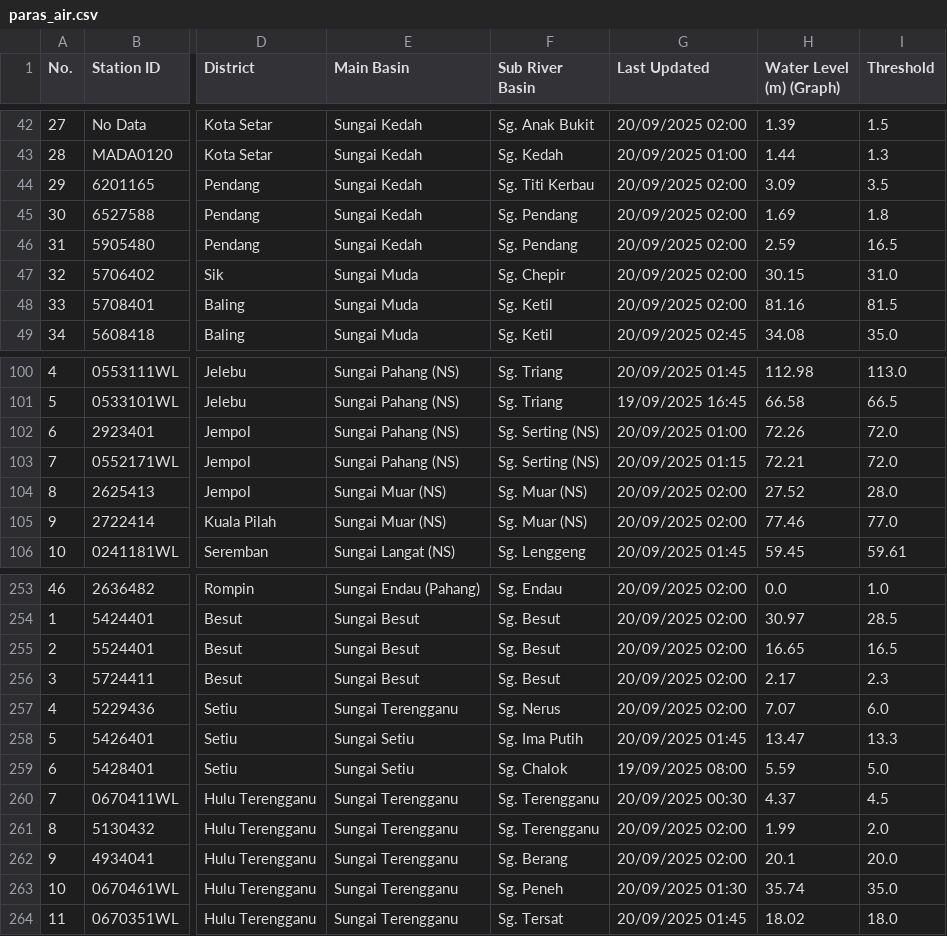
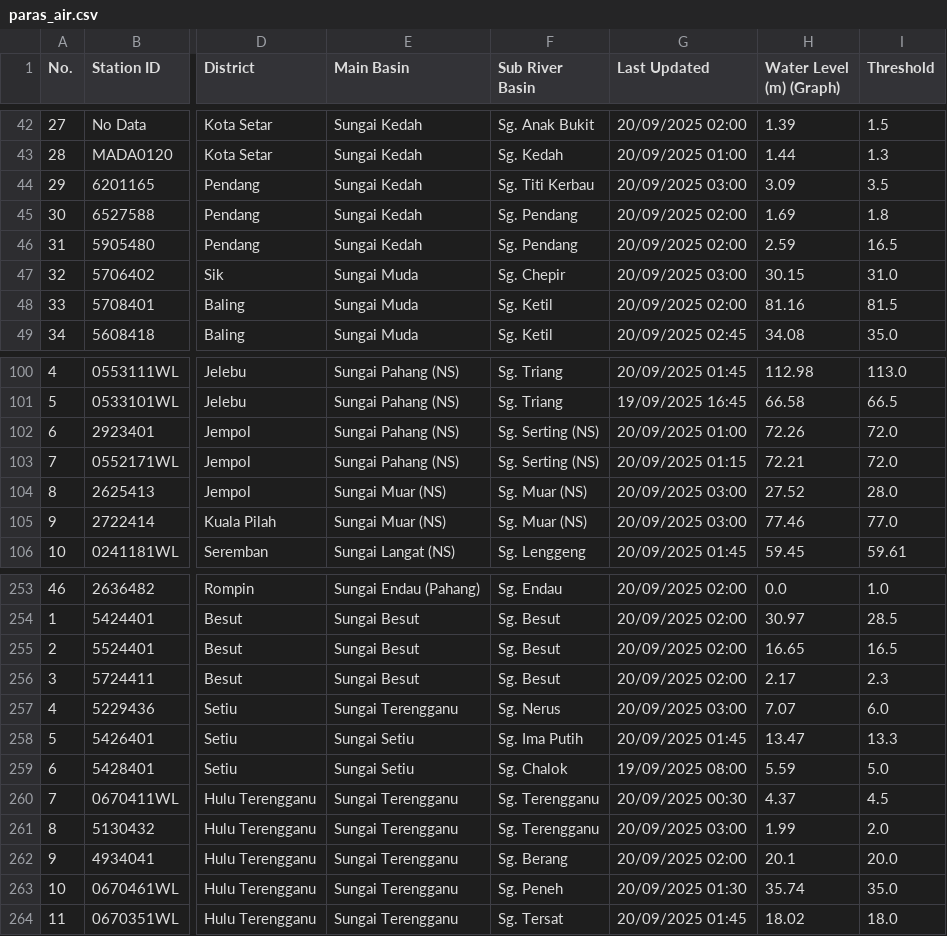
Before and after one commit to bogabogawi/banjir-api, a CSV file: data/paras_air.csv, drawn as a sheet; only a part is shown, gaps mark what is left out; the diff names each change by its address in the sheet, - before the commit and + after, or states it on an @@ line.

```diff
--- a/data/paras_air.csv
+++ b/data/paras_air.csv
-G44 (Last Updated): 20/09/2025 02:00
+G44 (Last Updated): 20/09/2025 03:00
-G47 (Last Updated): 20/09/2025 02:00
+G47 (Last Updated): 20/09/2025 03:00
-G104:G105 (Last Updated): 20/09/2025 02:00
+G104:G105 (Last Updated): 20/09/2025 03:00
-G257 (Last Updated): 20/09/2025 02:00
+G257 (Last Updated): 20/09/2025 03:00
-G261 (Last Updated): 20/09/2025 02:00
+G261 (Last Updated): 20/09/2025 03:00
```
Also changed, not shown: data/paras_air_20250919.csv.
